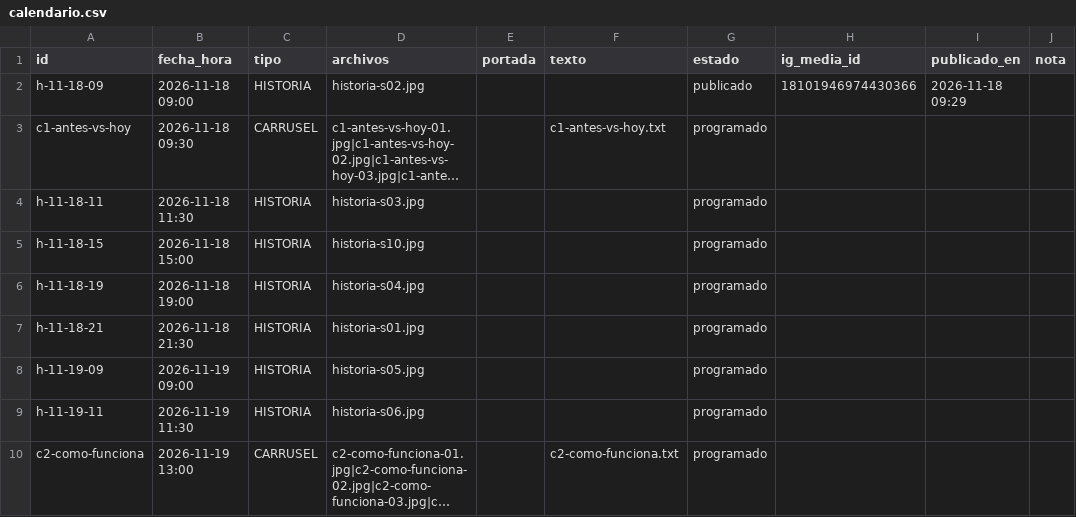
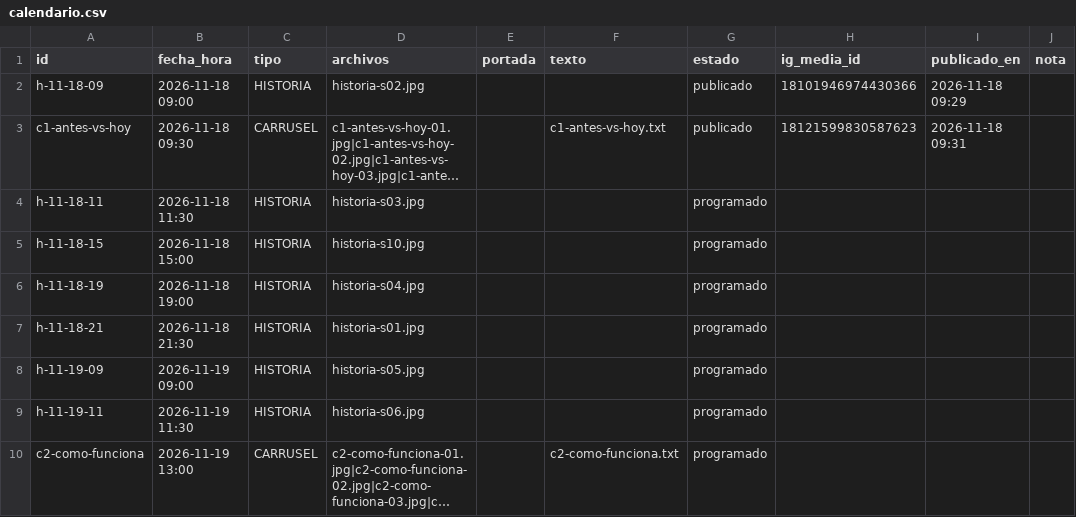
Before and after one commit to factoryaiweb-star/factoryai-publicador, a CSV file: calendario.csv, drawn as a sheet; only a part is shown; long unchanged cells end in …; the diff names each change by its address in the sheet, - before the commit and + after, or states it on an @@ line.

Commit message:
calendario: estado actualizado

```diff
--- a/calendario.csv
+++ b/calendario.csv
-G3 (estado): programado
+G3 (estado): publicado
-H3 (ig_media_id): (empty)
+H3 (ig_media_id): 18121599830587623
-I3 (publicado_en): (empty)
+I3 (publicado_en): 2026-11-18 09:31
```
